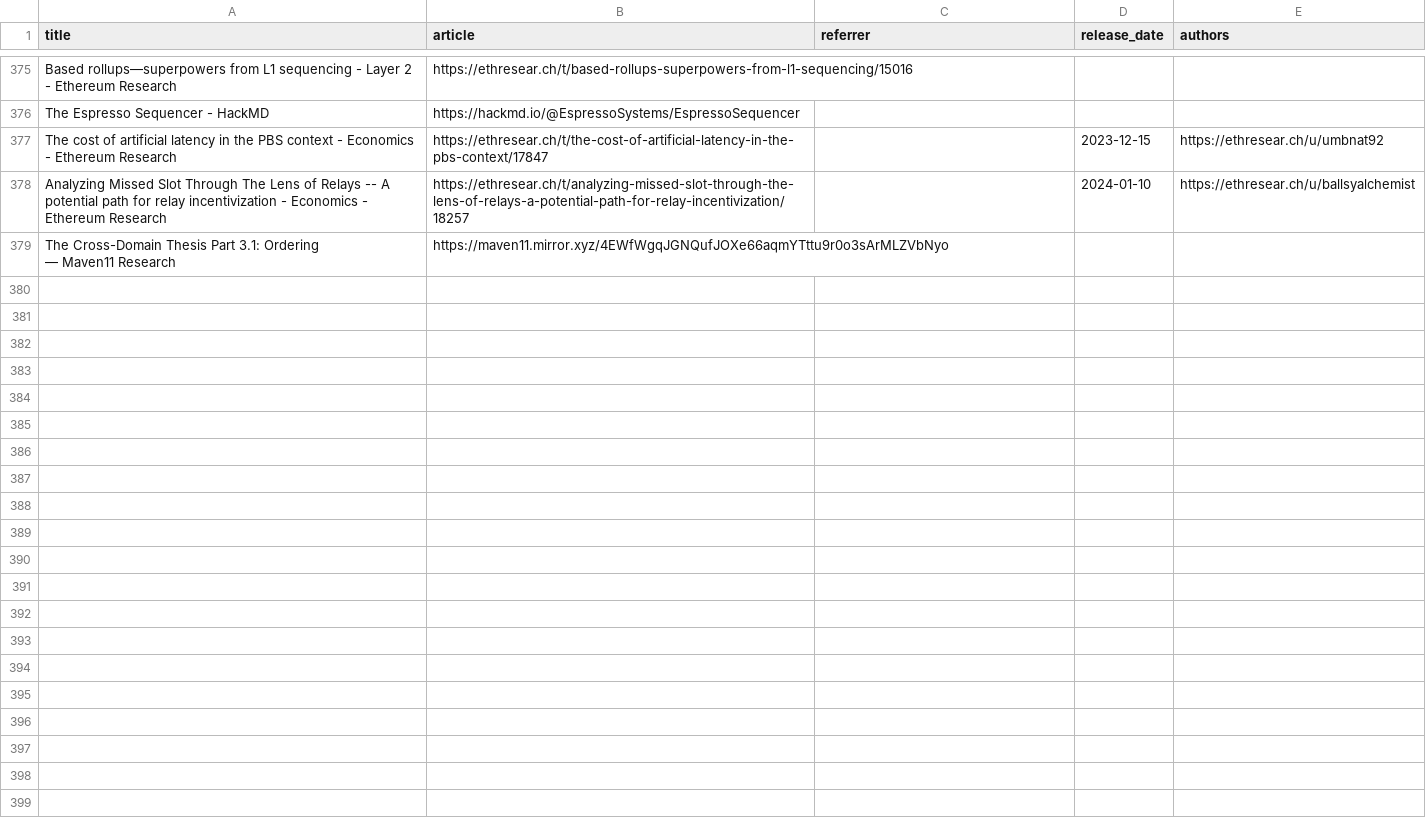
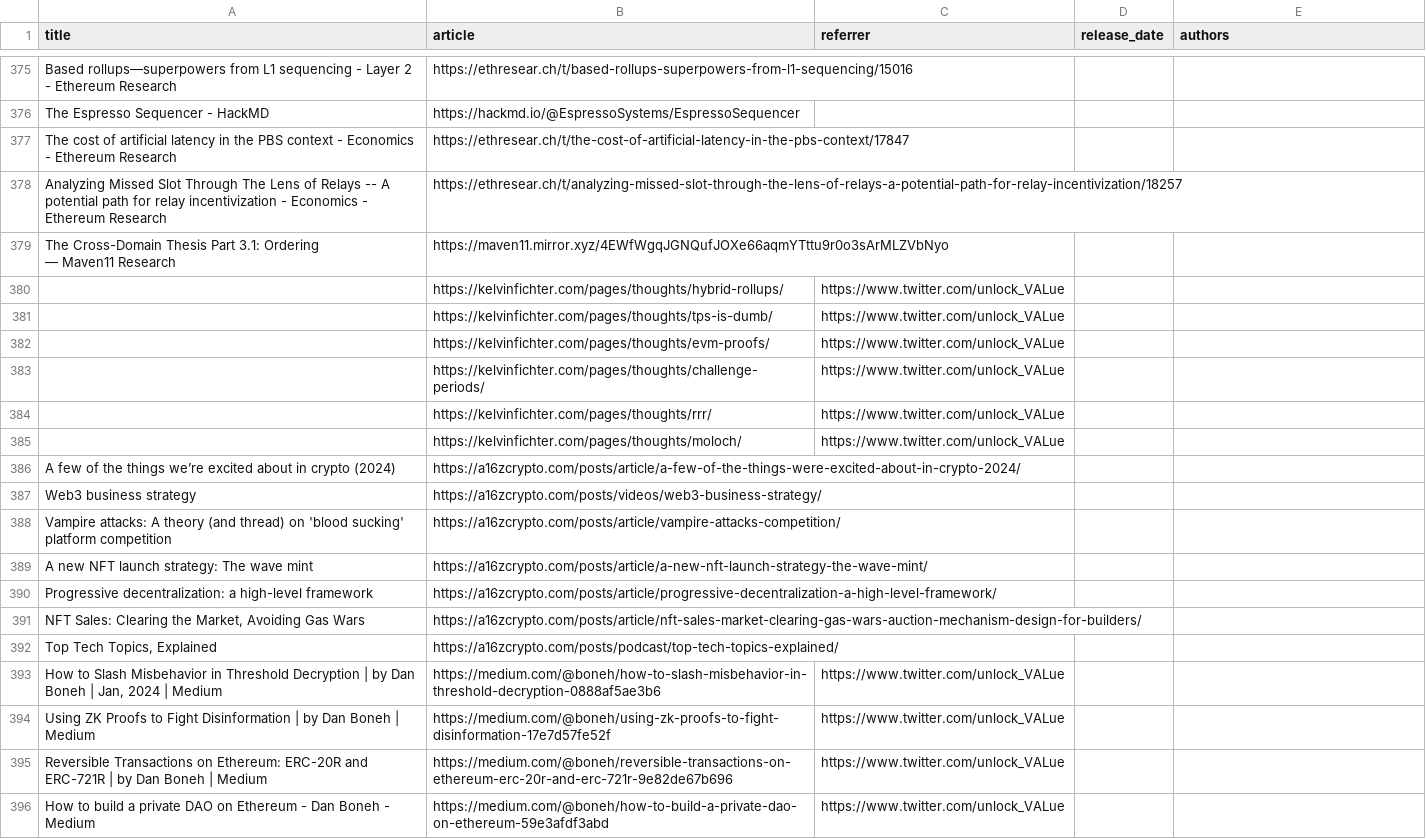
Before and after one commit to mev-fyi/data, a CSV file: data/links/articles_updated.csv, drawn as a sheet; only a part is shown, gaps mark what is left out.

Commit message:
data upload: new articles

```diff
--- a/data/links/articles_updated.csv
+++ b/data/links/articles_updated.csv
@@ -377,5 +377,22 @@ Based rollups—superpowers from L1 sequencing - Layer 2 - Ethereum Research,htt
 The Espresso Sequencer - HackMD,https://hackmd.io/@EspressoSystems/EspressoSequencer,,,
-The cost of artificial latency in the PBS context - Economics - Ethereum Research,https://ethresear.ch/t/the-cost-of-artificial-latency-in-the-pbs-context/17847,,2023-12-15,https://ethresear.ch/u/umbnat92
-Analyzing Missed Slot Through The Lens of Relays -- A potential path for relay incentivization - Economics - Ethereum Research,https://ethresear.ch/t/analyzing-missed-slot-through-the-lens-of-relays-a-potential-path-for-relay-incentivization/18257,,2024-01-10,https://ethresear.ch/u/ballsyalchemist
+The cost of artificial latency in the PBS context - Economics - Ethereum Research,https://ethresear.ch/t/the-cost-of-artificial-latency-in-the-pbs-context/17847,,,
+Analyzing Missed Slot Through The Lens of Relays -- A potential path for relay incentivization - Economics - Ethereum Research,https://ethresear.ch/t/analyzing-missed-slot-through-the-lens-of-relays-a-potential-path-for-relay-incentivization/18257,,,
 "The Cross-Domain Thesis Part 3.1: Ordering
  — Maven11 Research",https://maven11.mirror.xyz/4EWfWgqJGNQufJOXe66aqmYTttu9r0o3sArMLZVbNyo,,,
+,https://kelvinfichter.com/pages/thoughts/hybrid-rollups/,https://www.twitter.com/unlock_VALue,,
+,https://kelvinfichter.com/pages/thoughts/tps-is-dumb/,https://www.twitter.com/unlock_VALue,,
+,https://kelvinfichter.com/pages/thoughts/evm-proofs/,https://www.twitter.com/unlock_VALue,,
+,https://kelvinfichter.com/pages/thoughts/challenge-periods/,https://www.twitter.com/unlock_VALue,,
+,https://kelvinfichter.com/pages/thoughts/rrr/,https://www.twitter.com/unlock_VALue,,
+,https://kelvinfichter.com/pages/thoughts/moloch/,https://www.twitter.com/unlock_VALue,,
+A few of the things we’re excited about in crypto (2024),https://a16zcrypto.com/posts/article/a-few-of-the-things-were-excited-about-in-crypto-2024/,,,
+Web3 business strategy,https://a16zcrypto.com/posts/videos/web3-business-strategy/,,,
+Vampire attacks: A theory (and thread) on 'blood sucking' platform competition,https://a16zcrypto.com/posts/article/vampire-attacks-competition/,,,
+A new NFT launch strategy: The wave mint,https://a16zcrypto.com/posts/article/a-new-nft-launch-strategy-the-wave-mint/,,,
+Progressive decentralization: a high-level framework,https://a16zcrypto.com/posts/article/progressive-decentralization-a-high-level-framework/,,,
+"NFT Sales: Clearing the Market, Avoiding Gas Wars",https://a16zcrypto.com/posts/article/nft-sales-market-clearing-gas-wars-auction-mechanism-design-for-builders/,,,
+"Top Tech Topics, Explained",https://a16zcrypto.com/posts/podcast/top-tech-topics-explained/,,,
+"How to Slash Misbehavior in Threshold Decryption | by Dan Boneh | Jan, 2024 | Medium",https://medium.com/@boneh/how-to-slash-misbehavior-in-threshold-decryption-0888af5ae3b6,https://www.twitter.com/unlock_VALue,,
+Using ZK Proofs to Fight Disinformation | by Dan Boneh | Medium,https://medium.com/@boneh/using-zk-proofs-to-fight-disinformation-17e7d57fe52f,https://www.twitter.com/unlock_VALue,,
+Reversible Transactions on Ethereum: ERC-20R and ERC-721R | by Dan Boneh | Medium,https://medium.com/@boneh/reversible-transactions-on-ethereum-erc-20r-and-erc-721r-9e82de67b696,https://www.twitter.com/unlock_VALue,,
+How to build a private DAO on Ethereum - Dan Boneh - Medium,https://medium.com/@boneh/how-to-build-a-private-dao-on-ethereum-59e3afdf3abd,https://www.twitter.com/unlock_VALue,,
```
Also changed, not shown: data/links/articles.csv, 51 other files.
